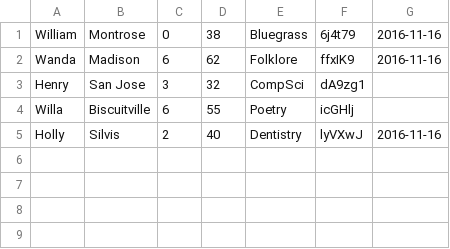
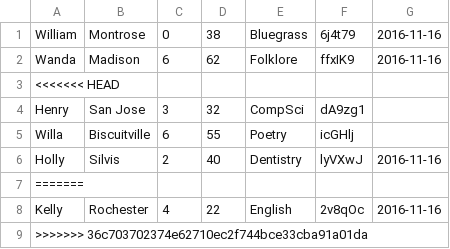
Before and after one commit to gma96/braid-assignment-5, a CSV file: answers.csv, drawn as a sheet; the diff names each change by its address in the sheet, - before the commit and + after, or states it on an @@ line.

```diff
--- a/answers.csv
+++ b/answers.csv
+row 3: <<<<<<< HEAD
+row 7: =======
+row 8: Kelly | Rochester | 4 | 22 | English | 2v8qOc | 2016-11-16
+row 9: >>>>>>> 36c703702374e62710ec2f744bce33cba91a01da
```
Also changed, not shown: braid-assignment-4/answers.csv, 1 other file.
